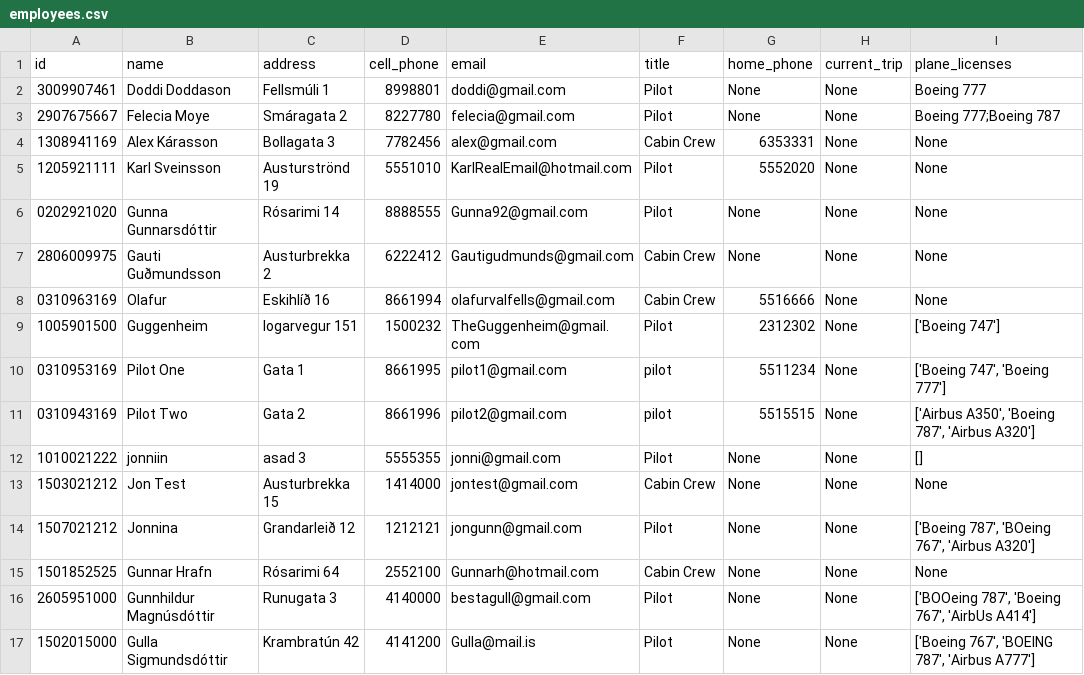
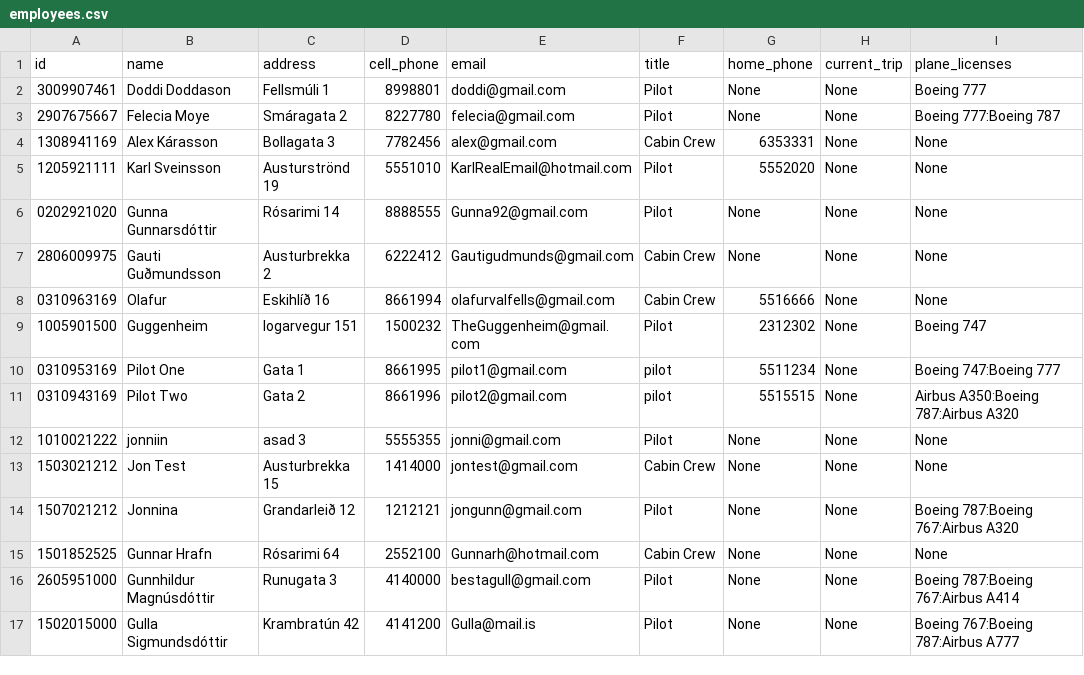
Before and after one commit to FuadPoroshtica/T-113-VLN1-H30, a CSV file: Source/files/employees.csv, drawn as a sheet.

Commit message:
fixed file data

```diff
--- a/Source/files/employees.csv
+++ b/Source/files/employees.csv
@@ -2,3 +2,3 @@ id,name,address,cell_phone,email,title,home_phone,current_trip,plane_licenses
 3009907461,Doddi Doddason,Fellsmúli 1,8998801,doddi@gmail.com,Pilot,None,None,Boeing 777
-2907675667,Felecia Moye,Smáragata 2,8227780,felecia@gmail.com,Pilot,None,None,Boeing 777;Boeing 787
+2907675667,Felecia Moye,Smáragata 2,8227780,felecia@gmail.com,Pilot,None,None,Boeing 777:Boeing 787
 1308941169,Alex Kárasson,Bollagata 3,7782456,alex@gmail.com,Cabin Crew,6353331,None,None
@@ -8,10 +8,10 @@ id,name,address,cell_phone,email,title,home_phone,current_trip,plane_licenses
 0310963169,Olafur,Eskihlíð 16,8661994,olafurvalfells@gmail.com,Cabin Crew,5516666,None,None
-1005901500,Guggenheim,logarvegur 151,1500232,TheGuggenheim@gmail.com,Pilot,2312302,None,['Boeing 747']
-0310953169,Pilot One,Gata 1,8661995,pilot1@gmail.com,pilot,5511234,None,"['Boeing 747', 'Boeing 777']"
-0310943169,Pilot Two,Gata 2,8661996,pilot2@gmail.com,pilot,5515515,None,"['Airbus A350', 'Boeing 787', 'Airbus A320']"
-1010021222,jonniin,asad 3,5555355,jonni@gmail.com,Pilot,None,None,[]
+1005901500,Guggenheim,logarvegur 151,1500232,TheGuggenheim@gmail.com,Pilot,2312302,None,Boeing 747
+0310953169,Pilot One,Gata 1,8661995,pilot1@gmail.com,pilot,5511234,None,Boeing 747:Boeing 777
+0310943169,Pilot Two,Gata 2,8661996,pilot2@gmail.com,pilot,5515515,None,Airbus A350:Boeing 787:Airbus A320
+1010021222,jonniin,asad 3,5555355,jonni@gmail.com,Pilot,None,None,None
 1503021212,Jon Test,Austurbrekka 15,1414000,jontest@gmail.com,Cabin Crew,None,None,None
-1507021212,Jonnina,Grandarleið 12,1212121,jongunn@gmail.com,Pilot,None,None,"['Boeing 787', 'BOeing 767', 'Airbus A320']"
+1507021212,Jonnina,Grandarleið 12,1212121,jongunn@gmail.com,Pilot,None,None,Boeing 787:Boeing 767:Airbus A320
 1501852525,Gunnar Hrafn,Rósarimi 64,2552100,Gunnarh@hotmail.com,Cabin Crew,None,None,None
-2605951000,Gunnhildur Magnúsdóttir,Runugata 3,4140000,bestagull@gmail.com,Pilot,None,None,"['BOOeing 787', 'Boeing 767', 'AirbUs A414']"
-1502015000,Gulla Sigmundsdóttir,Krambratún 42,4141200,Gulla@mail.is,Pilot,None,None,"['Boeing 767', 'BOEING 787', 'Airbus A777']"
+2605951000,Gunnhildur Magnúsdóttir,Runugata 3,4140000,bestagull@gmail.com,Pilot,None,None,Boeing 787:Boeing 767:Airbus A414
+1502015000,Gulla Sigmundsdóttir,Krambratún 42,4141200,Gulla@mail.is,Pilot,None,None,Boeing 767:Boeing 787:Airbus A777
```
